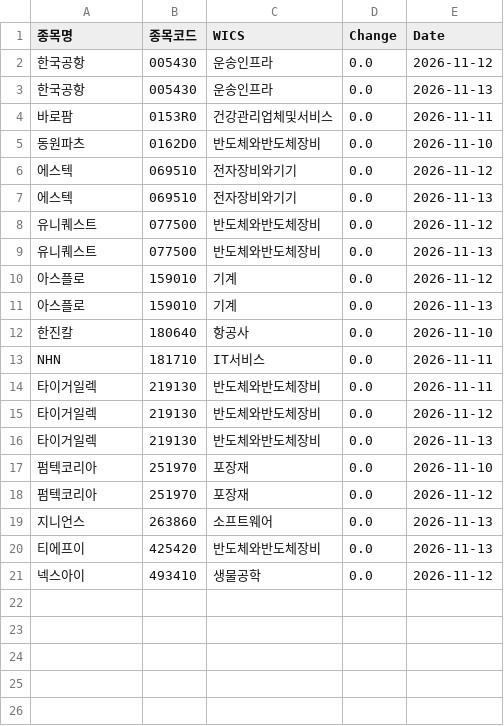
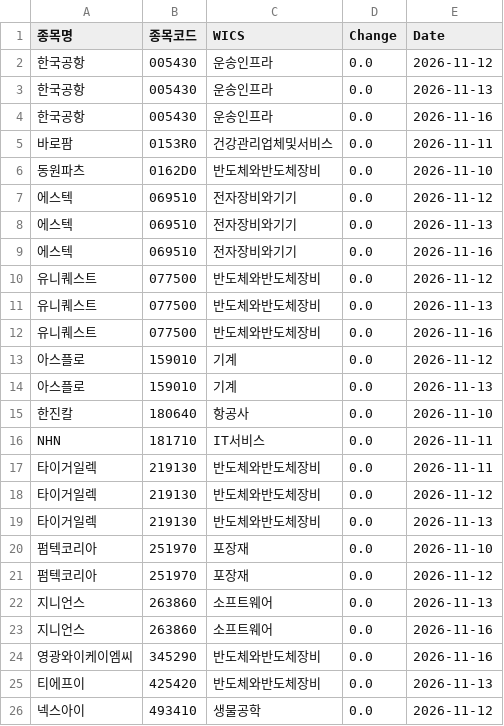
Before and after one commit to hermian/theme_stock, a CSV file: hosung/ath_during_the_last_5_days.csv, drawn as a sheet.

Commit message:
Add file via script

```diff
--- a/hosung/ath_during_the_last_5_days.csv
+++ b/hosung/ath_during_the_last_5_days.csv
@@ -3,2 +3,3 @@
 한국공항,005430,운송인프라,0.0,2026-11-13
+한국공항,005430,운송인프라,0.0,2026-11-16
 바로팜,0153R0,건강관리업체및서비스,0.0,2026-11-11
@@ -7,4 +8,6 @@
 에스텍,069510,전자장비와기기,0.0,2026-11-13
+에스텍,069510,전자장비와기기,0.0,2026-11-16
 유니퀘스트,077500,반도체와반도체장비,0.0,2026-11-12
 유니퀘스트,077500,반도체와반도체장비,0.0,2026-11-13
+유니퀘스트,077500,반도체와반도체장비,0.0,2026-11-16
 아스플로,159010,기계,0.0,2026-11-12
@@ -19,2 +22,4 @@ NHN,181710,IT서비스,0.0,2026-11-11
 지니언스,263860,소프트웨어,0.0,2026-11-13
+지니언스,263860,소프트웨어,0.0,2026-11-16
+영광와이케이엠씨,345290,반도체와반도체장비,0.0,2026-11-16
 티에프이,425420,반도체와반도체장비,0.0,2026-11-13
```
